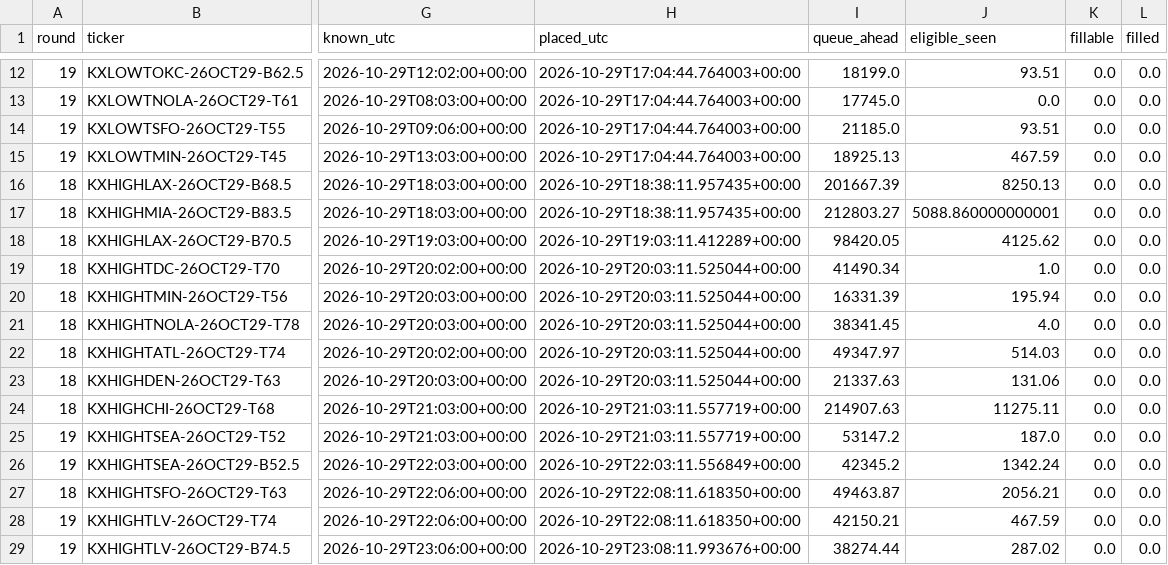
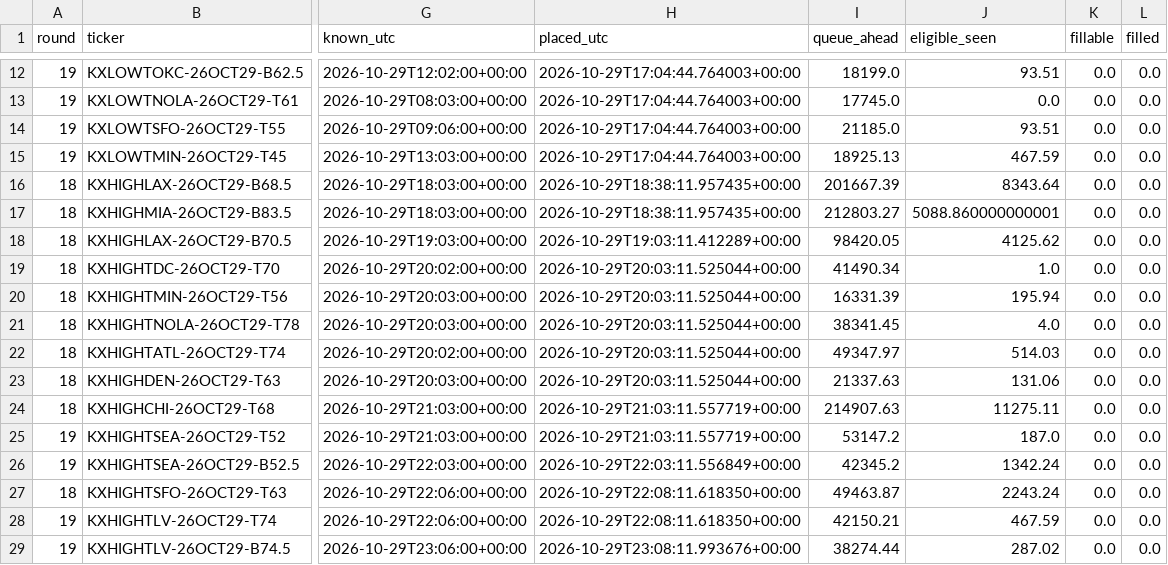
Before and after one commit to ryofencellc-collab/CLAUDE, a CSV file: paper/r18_orders.csv, drawn as a sheet; only a part is shown, gaps mark what is left out; the diff names each change by its address in the sheet, - before the commit and + after, or states it on an @@ line.

```diff
--- a/paper/r18_orders.csv
+++ b/paper/r18_orders.csv
-J16 (eligible_seen): 8250.13
+J16 (eligible_seen): 8343.64
-J27 (eligible_seen): 2056.21
+J27 (eligible_seen): 2243.24
```
Also changed, not shown: 1 other file.
